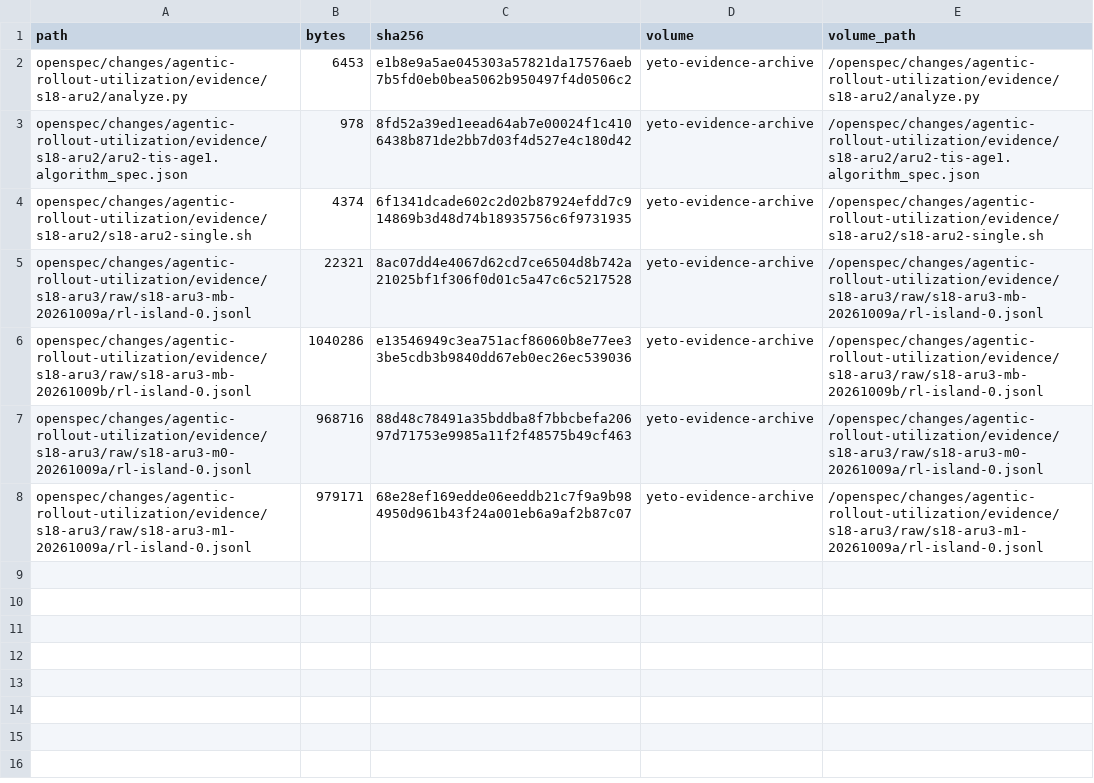
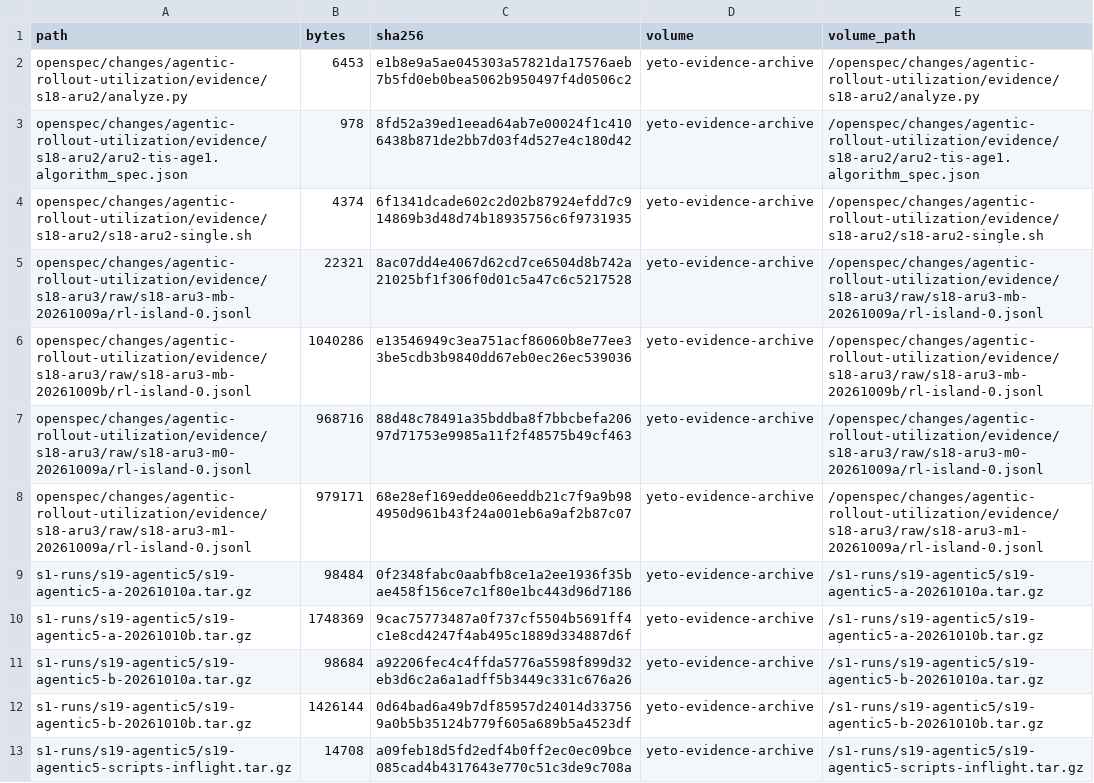
Before and after one commit to agentenv/yeto, a TSV file: openspec/changes/agentic-rollout-utilization/evidence/ARCHIVE-MANIFEST.tsv, drawn as a sheet; the diff names each change by its address in the sheet, - before the commit and + after, or states it on an @@ line.

```diff
--- a/openspec/changes/agentic-rollout-utilization/evidence/ARCHIVE-MANIFEST.tsv
+++ b/openspec/changes/agentic-rollout-utilization/evidence/ARCHIVE-MANIFEST.tsv
+row 9: s1-runs/s19-agentic5/s19-agentic5-a-20261010a.tar.gz | 98484 | 0f2348fabc0aabfb8ce1a2ee1936f35bae458f156ce7c1f80e1bc443d96d7186 | yeto-evidence-archive | /s1-runs/s19-agentic5/s19-agentic5-a-20261010a.tar.gz
+row 10: s1-runs/s19-agentic5/s19-agentic5-a-20261010b.tar.gz | 1748369 | 9cac75773487a0f737cf5504b5691ff4c1e8cd4247f4ab495c1889d334887d6f | yeto-evidence-archive | /s1-runs/s19-agentic5/s19-agentic5-a-20261010b.tar.gz
+row 11: s1-runs/s19-agentic5/s19-agentic5-b-20261010a.tar.gz | 98684 | a92206fec4c4ffda5776a5598f899d32eb3d6c2a6a1adff5b3449c331c676a26 | yeto-evidence-archive | /s1-runs/s19-agentic5/s19-agentic5-b-20261010a.tar.gz
+row 12: s1-runs/s19-agentic5/s19-agentic5-b-20261010b.tar.gz | 1426144 | 0d64bad6a49b7df85957d24014d337569a0b5b35124b779f605a689b5a4523df | yeto-evidence-archive | /s1-runs/s19-agentic5/s19-agentic5-b-20261010b.tar.gz
+row 13: s1-runs/s19-agentic5/s19-agentic5-scripts-inflight.tar.gz | 14708 | a09feb18d5fd2edf4b0ff2ec0ec09bce085cad4b4317643e770c51c3de9c708a | yeto-evidence-archive | /s1-runs/s19-agentic5/s19-agentic5-scripts-inflight.tar.gz
```
Also changed, not shown: 6 other files.
